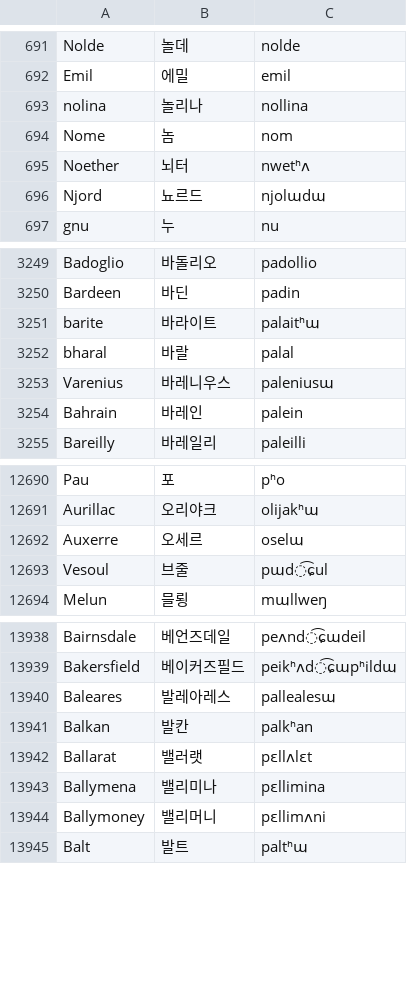
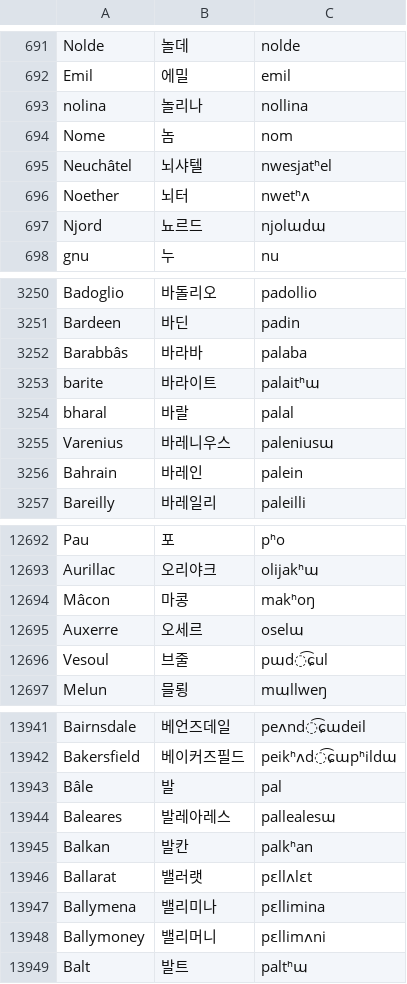
Before and after one commit to hwiorn/Unbounded-Korean, a TSV file: data/corpus/korean_go_ipa_raw.tsv, drawn as a sheet; only a part is shown, gaps mark what is left out; the diff names each change by its address in the sheet, - before the commit and + after, or states it on an @@ line.

```diff
--- a/data/corpus/korean_go_ipa_raw.tsv
+++ b/data/corpus/korean_go_ipa_raw.tsv
+row 695: Neuchâtel | 뇌샤텔 | nwesjatʰel
+row 3252: Barabbâs | 바라바 | palaba
+row 12694: Mâcon | 마콩 | makʰoŋ
+row 13943: Bâle | 발 | pal
```
Also changed, not shown: data/corpus/korean_go_ipa.tsv, data/corpus/muik_other_ipa.tsv, 3 other files.
